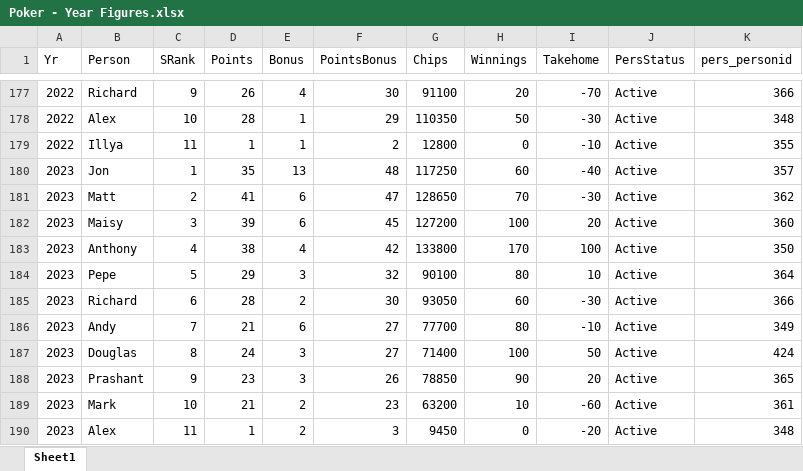
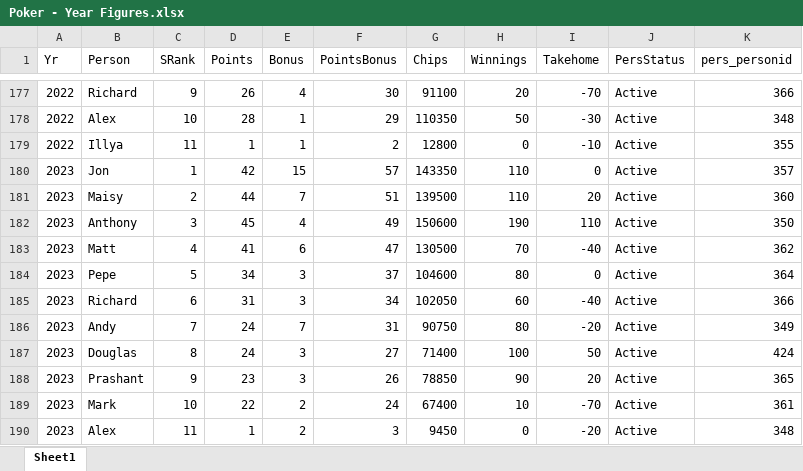
Before and after one commit to alexander-williamson/bucks-poker.com, an Excel workbook: app/data/Poker - Year Figures.xlsx, sheet Sheet1, drawn as a sheet; only a part is shown, gaps mark what is left out; values as stored, in another font and other column widths than the file's, no borders; removed rows and columns are numbered as before the commit, all else as after; the diff names each change by its address in the sheet, - before the commit and + after, or states it on an @@ line.

```diff
--- a/app/data/Poker - Year Figures.xlsx (sheet Sheet1)
+++ b/app/data/Poker - Year Figures.xlsx (sheet Sheet1)
-D180 (Points): 35
+D180 (Points): 42
-E180 (Bonus): 13
+E180 (Bonus): 15
-F180 (PointsBonus): 48
+F180 (PointsBonus): 57
-G180 (Chips): 117250
+G180 (Chips): 143350
-H180 (Winnings): 60
+H180 (Winnings): 110
-I180 (Takehome): -40
+I180 (Takehome): 0
+row 181: 2023 | Maisy | 2 | 44 | 7 | 51 | 139500 | 110 | 20 | Active | 360
+row 182: 2023 | Anthony | 3 | 45 | 4 | 49 | 150600 | 190 | 110 | Active | 350
-C183 (SRank): 2
+C183 (SRank): 4
-G183 (Chips): 128650
+G183 (Chips): 130500
-I183 (Takehome): -30
+I183 (Takehome): -40
-row 182: 2023 | Maisy | 3 | 39 | 6 | 45 | 127200 | 100 | 20 | Active | 360
-row 183: 2023 | Anthony | 4 | 38 | 4 | 42 | 133800 | 170 | 100 | Active | 350
-D184 (Points): 29
+D184 (Points): 34
-F184 (PointsBonus): 32
+F184 (PointsBonus): 37
-G184 (Chips): 90100
+G184 (Chips): 104600
-I184 (Takehome): 10
+I184 (Takehome): 0
-D185 (Points): 28
+D185 (Points): 31
-E185 (Bonus): 2
+E185 (Bonus): 3
-F185 (PointsBonus): 30
+F185 (PointsBonus): 34
-G185 (Chips): 93050
+G185 (Chips): 102050
-I185 (Takehome): -30
+I185 (Takehome): -40
-D186 (Points): 21
+D186 (Points): 24
-E186 (Bonus): 6
+E186 (Bonus): 7
-F186 (PointsBonus): 27
+F186 (PointsBonus): 31
-G186 (Chips): 77700
+G186 (Chips): 90750
-I186 (Takehome): -10
+I186 (Takehome): -20
-D189 (Points): 21
+D189 (Points): 22
-F189 (PointsBonus): 23
+F189 (PointsBonus): 24
-G189 (Chips): 63200
+G189 (Chips): 67400
-I189 (Takehome): -60
+I189 (Takehome): -70
```
Also changed, not shown: app/data/Poker - Monthly Positions.xlsx, app/data/Poker - Person Info.xlsx, 1 other file.
